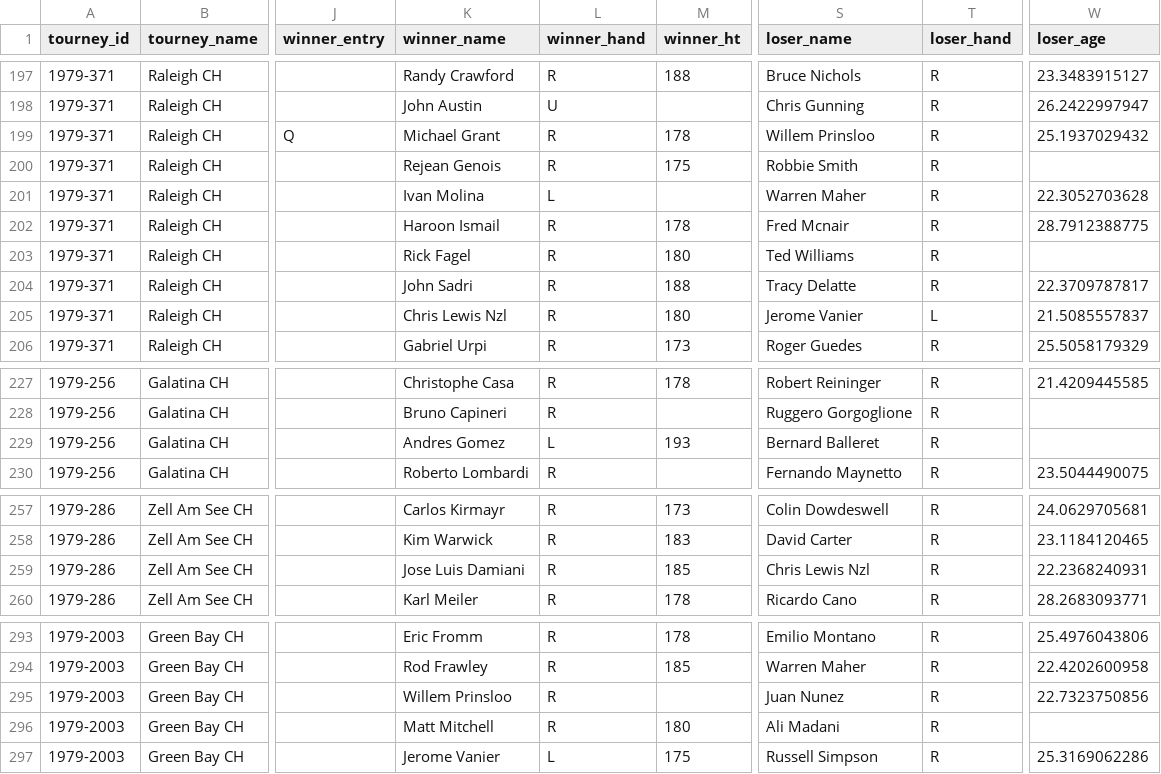
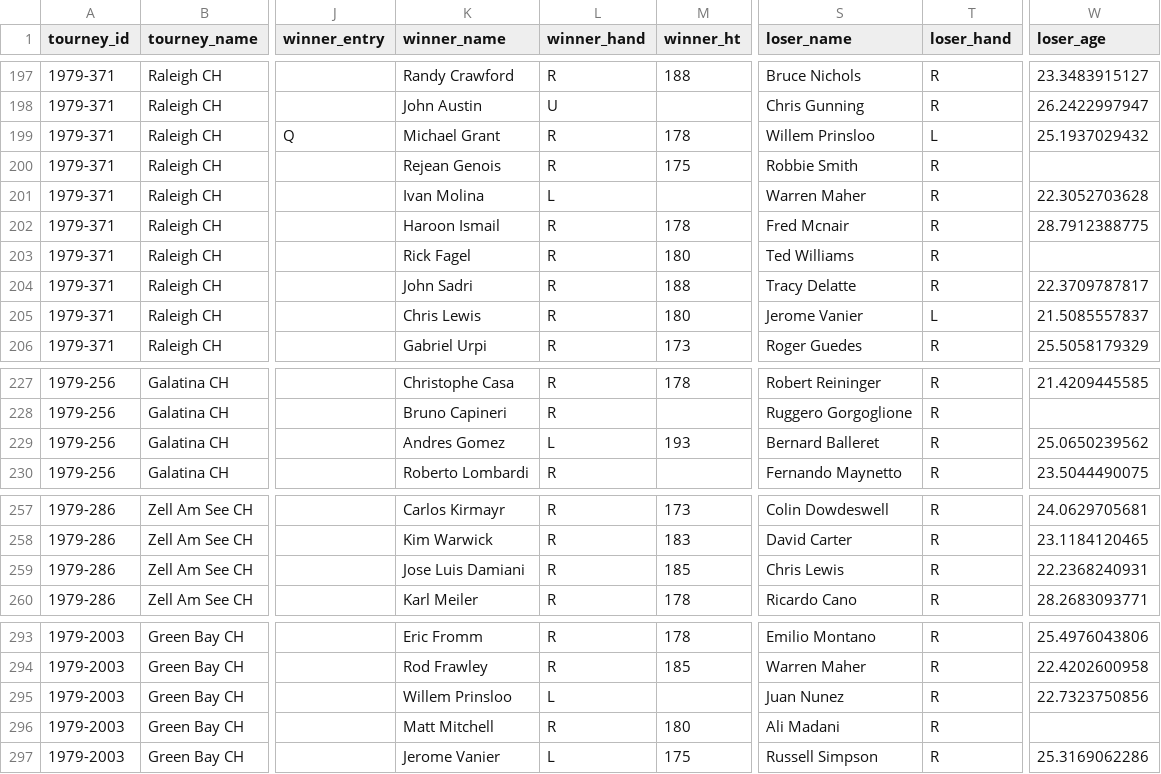
Before and after one commit to JeffSackmann/tennis_atp, a CSV file: atp_matches_qual_chall_1979.csv, drawn as a sheet; only a part is shown, gaps mark what is left out; the diff covers the shown part only; the diff names each change by its address in the sheet, - before the commit and + after, or states it on an @@ line.

```diff
--- a/atp_matches_qual_chall_1979.csv
+++ b/atp_matches_qual_chall_1979.csv
-T199 (loser_hand): R
+T199 (loser_hand): L
-K205 (winner_name): Chris Lewis Nzl
+K205 (winner_name): Chris Lewis
-W229 (loser_age): (empty)
+W229 (loser_age): 25.0650239562
-S259 (loser_name): Chris Lewis Nzl
+S259 (loser_name): Chris Lewis
-L295 (winner_hand): R
+L295 (winner_hand): L
```
Also changed, not shown: 24 edited cells elsewhere in this file, atp_matches_1979.csv, 1 other file.
